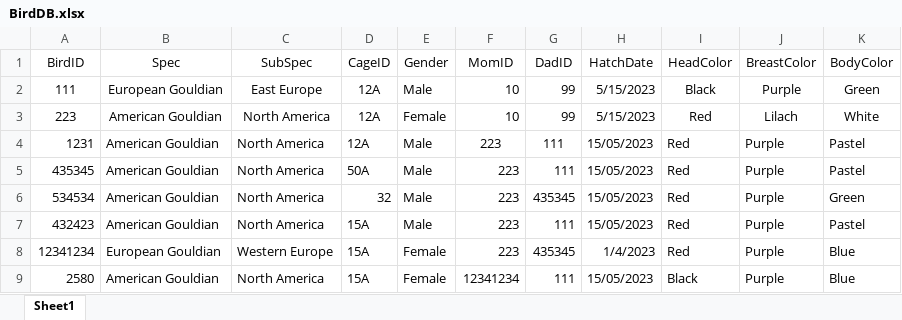
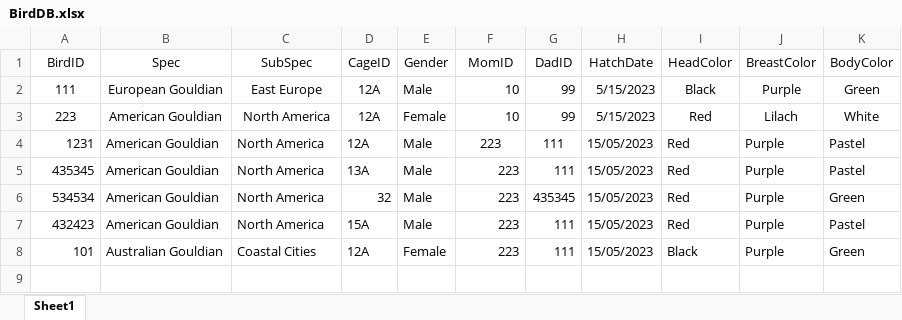
Before and after one commit to yossiii050/FeatherFriend, an Excel workbook: DataBased/BirdDB.xlsx, sheet Sheet1, drawn as a sheet; values as stored, in another font and other column widths than the file's, no borders; conditional formats not drawn; removed rows and columns are numbered as before the commit, all else as after; the diff names each change by its address in the sheet, - before the commit and + after, or states it on an @@ line.

Commit message:
added cage and bird info includes update information

```diff
--- a/DataBased/BirdDB.xlsx (sheet Sheet1)
+++ b/DataBased/BirdDB.xlsx (sheet Sheet1)
-D5 (CageID): 50A
+D5 (CageID): 13A
-row 8: 12341234 | European Gouldian | Western Europe | 15A | Female | 223 | 435345 | 1/4/2023 | Red | Purple | Blue
-A8 (BirdID): 2580
+A8 (BirdID): 101
-B8 (Spec): American Gouldian
+B8 (Spec): Australian Gouldian
-C8 (SubSpec): North America
+C8 (SubSpec): Coastal Cities
-D8 (CageID): 15A
+D8 (CageID): 12A
-F8 (MomID): 12341234
+F8 (MomID): 223
-K8 (BodyColor): Blue
+K8 (BodyColor): Green
```
Also changed, not shown: DataBased/CageDB.xlsx, 7 other files.
